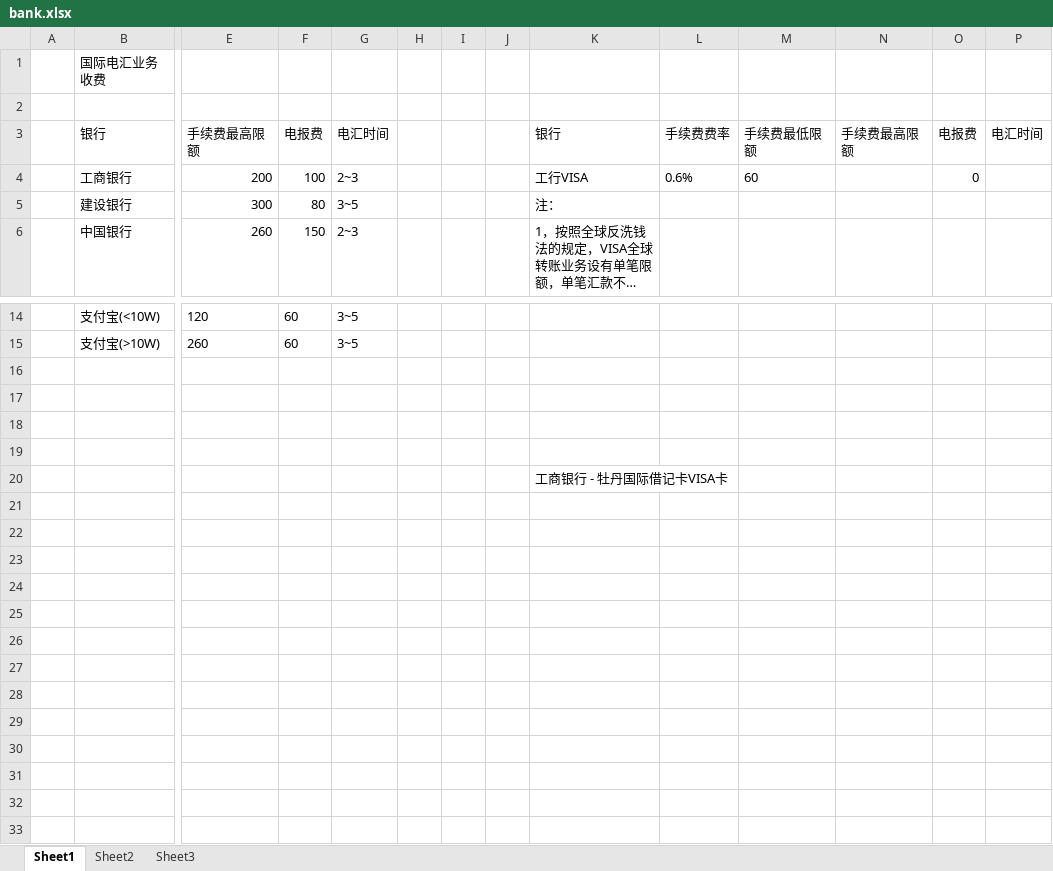
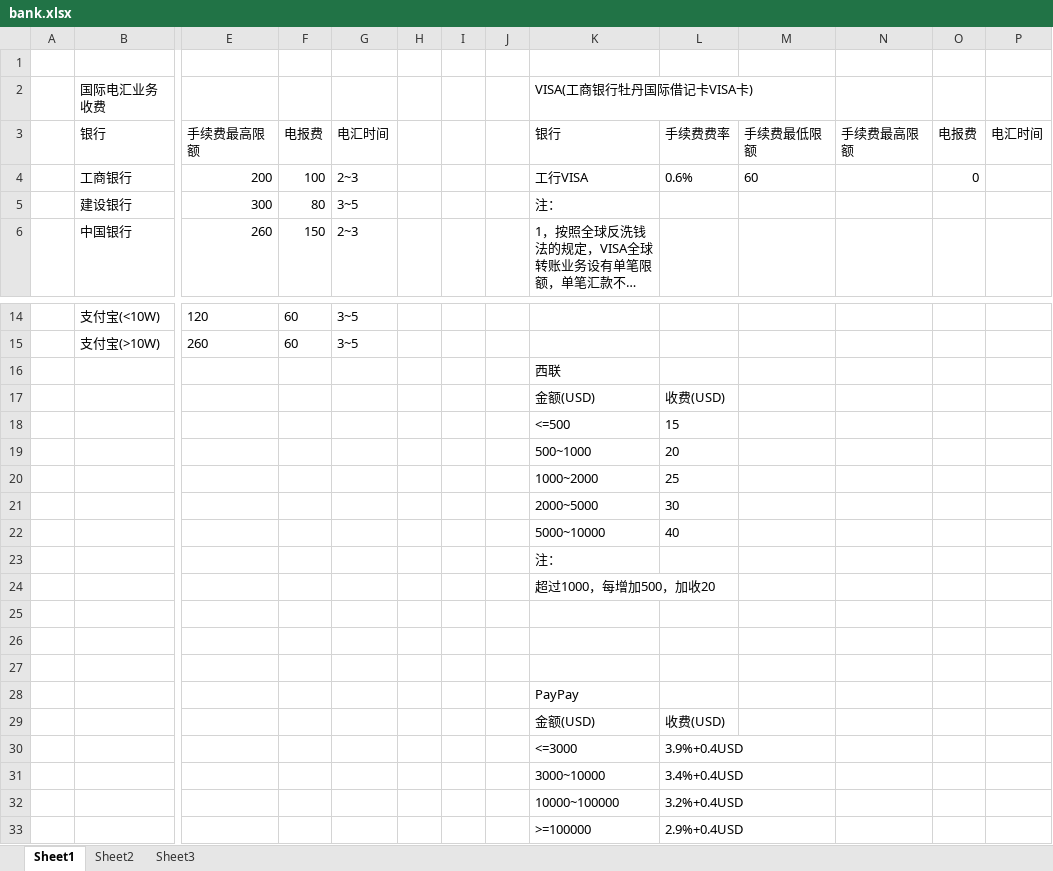
Before and after one commit to NewCasino/web_helper, an Excel workbook: web_helper/data/bank.xlsx, sheet Sheet1, drawn as a sheet; only a part is shown, gaps mark what is left out; long unchanged cells end in …; values as stored, in another font and other column widths than the file's, no borders; removed rows and columns are numbered as before the commit, all else as after; rows hold the shown columns only; the diff names each change by its address in the sheet, - before the commit and + after, or states it on an @@ line.

Commit message:
add compute profilt.sql
modify bank.xlsx
add compute profilt.sql

```diff
--- a/web_helper/data/bank.xlsx (sheet Sheet1)
+++ b/web_helper/data/bank.xlsx (sheet Sheet1)
-row 1:  | 国际电汇业务收费
+row 2:  | 国际电汇业务收费 |  |  |  |  |  |  | VISA(工商银行牡丹国际借记卡VISA卡)
+row 16:  |  |  |  |  |  |  |  | 西联
+row 17:  |  |  |  |  |  |  |  | 金额(USD) | 收费(USD)
+row 18:  |  |  |  |  |  |  |  | <=500 | 15
+row 19:  |  |  |  |  |  |  |  | 500~1000 | 20
+row 20:  |  |  |  |  |  |  |  | 1000~2000 | 25
+row 21:  |  |  |  |  |  |  |  | 2000~5000 | 30
+row 22:  |  |  |  |  |  |  |  | 5000~10000 | 40
+row 23:  |  |  |  |  |  |  |  | 注：
+row 24:  |  |  |  |  |  |  |  | 超过1000，每增加500，加收20
-row 19: (empty)
-K28: 工商银行 - 牡丹国际借记卡VISA卡
+K28: PayPay
+row 29:  |  |  |  |  |  |  |  | 金额(USD) | 收费(USD)
+row 30:  |  |  |  |  |  |  |  | <=3000 | 3.9%+0.4USD
+row 31:  |  |  |  |  |  |  |  | 3000~10000 | 3.4%+0.4USD
+row 32:  |  |  |  |  |  |  |  | 10000~100000 | 3.2%+0.4USD
+row 33:  |  |  |  |  |  |  |  | >=100000 | 2.9%+0.4USD
```
Also changed, not shown: 1 other file.
